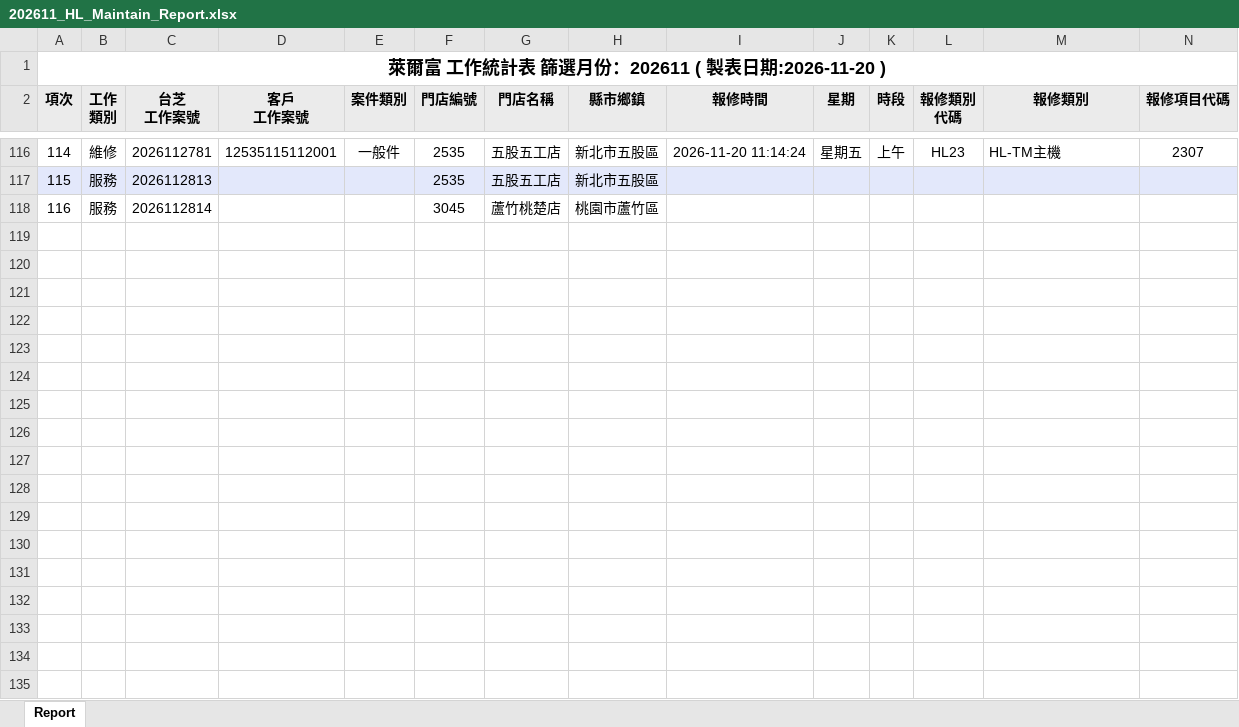
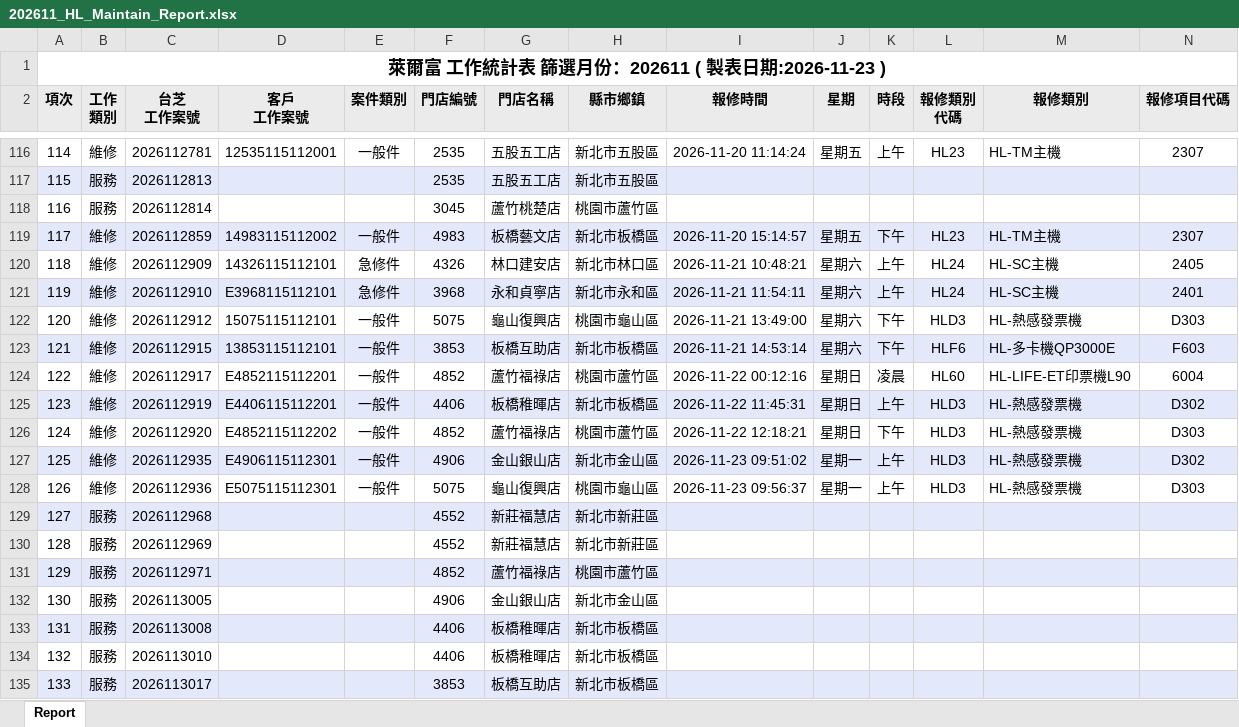
Before and after one commit to Yang-0419-di/FW_2, an Excel workbook: IM/202611_HL_Maintain_Report.xlsx, sheet Report, drawn as a sheet; only a part is shown, gaps mark what is left out; values as stored, in another font and other column widths than the file's, no borders; rows hold the shown columns only; the diff names each change by its address in the sheet, - before the commit and + after, or states it on an @@ line.

```diff
--- a/IM/202611_HL_Maintain_Report.xlsx (sheet Report)
+++ b/IM/202611_HL_Maintain_Report.xlsx (sheet Report)
@@ column A (項次) renumbered in row 1 @@
+row 119: 117 | 維修 | 2026112859 | 14983115112002 | 一般件 | 4983 | 板橋藝文店 | 新北市板橋區 | 2026-11-20 15:14:57 | 星期五 | 下午 | HL23 | HL-TM主機 | 2307
+row 120: 118 | 維修 | 2026112909 | 14326115112101 | 急修件 | 4326 | 林口建安店 | 新北市林口區 | 2026-11-21 10:48:21 | 星期六 | 上午 | HL24 | HL-SC主機 | 2405
+row 121: 119 | 維修 | 2026112910 | E3968115112101 | 急修件 | 3968 | 永和貞寧店 | 新北市永和區 | 2026-11-21 11:54:11 | 星期六 | 上午 | HL24 | HL-SC主機 | 2401
+row 122: 120 | 維修 | 2026112912 | 15075115112101 | 一般件 | 5075 | 龜山復興店 | 桃園市龜山區 | 2026-11-21 13:49:00 | 星期六 | 下午 | HLD3 | HL-熱感發票機 | D303
+row 123: 121 | 維修 | 2026112915 | 13853115112101 | 一般件 | 3853 | 板橋互助店 | 新北市板橋區 | 2026-11-21 14:53:14 | 星期六 | 下午 | HLF6 | HL-多卡機QP3000E | F603
+row 124: 122 | 維修 | 2026112917 | E4852115112201 | 一般件 | 4852 | 蘆竹福祿店 | 桃園市蘆竹區 | 2026-11-22 00:12:16 | 星期日 | 凌晨 | HL60 | HL-LIFE-ET印票機L90 | 6004
+row 125: 123 | 維修 | 2026112919 | E4406115112201 | 一般件 | 4406 | 板橋稚暉店 | 新北市板橋區 | 2026-11-22 11:45:31 | 星期日 | 上午 | HLD3 | HL-熱感發票機 | D302
+row 126: 124 | 維修 | 2026112920 | E4852115112202 | 一般件 | 4852 | 蘆竹福祿店 | 桃園市蘆竹區 | 2026-11-22 12:18:21 | 星期日 | 下午 | HLD3 | HL-熱感發票機 | D303
+row 127: 125 | 維修 | 2026112935 | E4906115112301 | 一般件 | 4906 | 金山銀山店 | 新北市金山區 | 2026-11-23 09:51:02 | 星期一 | 上午 | HLD3 | HL-熱感發票機 | D302
+row 128: 126 | 維修 | 2026112936 | E5075115112301 | 一般件 | 5075 | 龜山復興店 | 桃園市龜山區 | 2026-11-23 09:56:37 | 星期一 | 上午 | HLD3 | HL-熱感發票機 | D303
+row 129: 127 | 服務 | 2026112968 |  |  | 4552 | 新莊福慧店 | 新北市新莊區
+row 130: 128 | 服務 | 2026112969 |  |  | 4552 | 新莊福慧店 | 新北市新莊區
+row 131: 129 | 服務 | 2026112971 |  |  | 4852 | 蘆竹福祿店 | 桃園市蘆竹區
+row 132: 130 | 服務 | 2026113005 |  |  | 4906 | 金山銀山店 | 新北市金山區
+row 133: 131 | 服務 | 2026113008 |  |  | 4406 | 板橋稚暉店 | 新北市板橋區
+row 134: 132 | 服務 | 2026113010 |  |  | 4406 | 板橋稚暉店 | 新北市板橋區
+row 135: 133 | 服務 | 2026113017 |  |  | 3853 | 板橋互助店 | 新北市板橋區
```
Also changed, not shown: IM/202611_Service_Count_Report.xlsx, MFP/MFP.xlsx, 3 other files.
